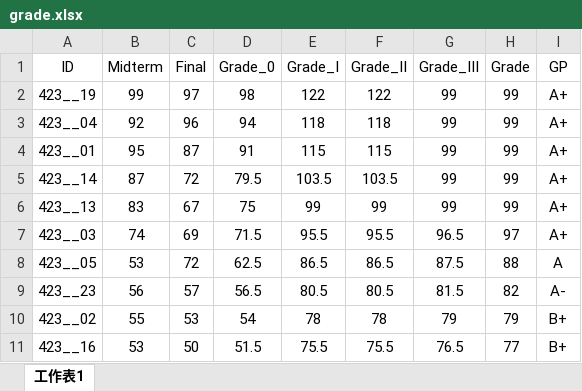
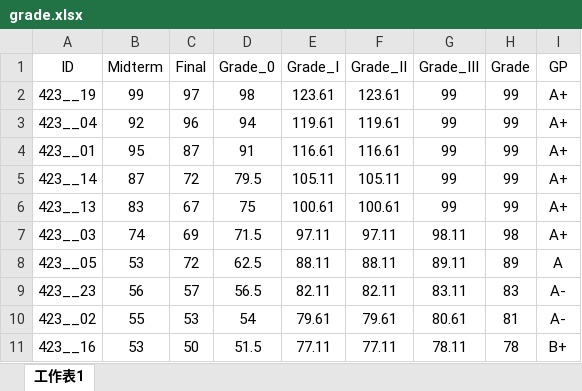
Before and after one commit to politics-tchsiao/politics-, an Excel workbook: grade/grade.xlsx, sheet 工作表1, drawn as a sheet; only a part is shown; values as stored, in another font and other column widths than the file's, no borders; conditional formats not drawn; the diff covers the shown part only; the diff names each change by its address in the sheet, - before the commit and + after, or states it on an @@ line.

```diff
--- a/grade/grade.xlsx (sheet 工作表1)
+++ b/grade/grade.xlsx (sheet 工作表1)
-E2 (Grade_I): 122
+E2 (Grade_I): 123.61
-F2 (Grade_II): 122
+F2 (Grade_II): 123.61
-E3 (Grade_I): 118
+E3 (Grade_I): 119.61
-F3 (Grade_II): 118
+F3 (Grade_II): 119.61
-E4 (Grade_I): 115
+E4 (Grade_I): 116.61
-F4 (Grade_II): 115
+F4 (Grade_II): 116.61
-E5 (Grade_I): 103.5
+E5 (Grade_I): 105.11
-F5 (Grade_II): 103.5
+F5 (Grade_II): 105.11
-E6 (Grade_I): 99
+E6 (Grade_I): 100.61
-F6 (Grade_II): 99
+F6 (Grade_II): 100.61
-E7 (Grade_I): 95.5
+E7 (Grade_I): 97.11
-F7 (Grade_II): 95.5
+F7 (Grade_II): 97.11
-G7 (Grade_III): 96.5
+G7 (Grade_III): 98.11
-H7 (Grade): 97
+H7 (Grade): 98
-E8 (Grade_I): 86.5
+E8 (Grade_I): 88.11
-F8 (Grade_II): 86.5
+F8 (Grade_II): 88.11
-G8 (Grade_III): 87.5
+G8 (Grade_III): 89.11
-H8 (Grade): 88
+H8 (Grade): 89
-E9 (Grade_I): 80.5
+E9 (Grade_I): 82.11
-F9 (Grade_II): 80.5
+F9 (Grade_II): 82.11
-G9 (Grade_III): 81.5
+G9 (Grade_III): 83.11
-H9 (Grade): 82
+H9 (Grade): 83
-E10 (Grade_I): 78
+E10 (Grade_I): 79.61
-F10 (Grade_II): 78
+F10 (Grade_II): 79.61
-G10 (Grade_III): 79
+G10 (Grade_III): 80.61
-H10 (Grade): 79
+H10 (Grade): 81
-I10 (GP): B+
+I10 (GP): A-
-E11 (Grade_I): 75.5
+E11 (Grade_I): 77.11
-F11 (Grade_II): 75.5
+F11 (Grade_II): 77.11
-G11 (Grade_III): 76.5
+G11 (Grade_III): 78.11
-H11 (Grade): 77
+H11 (Grade): 78
```
Also changed, not shown: 1 added row and 72 edited cells elsewhere in this sheet, formulas that keep their value, 1 other file.
